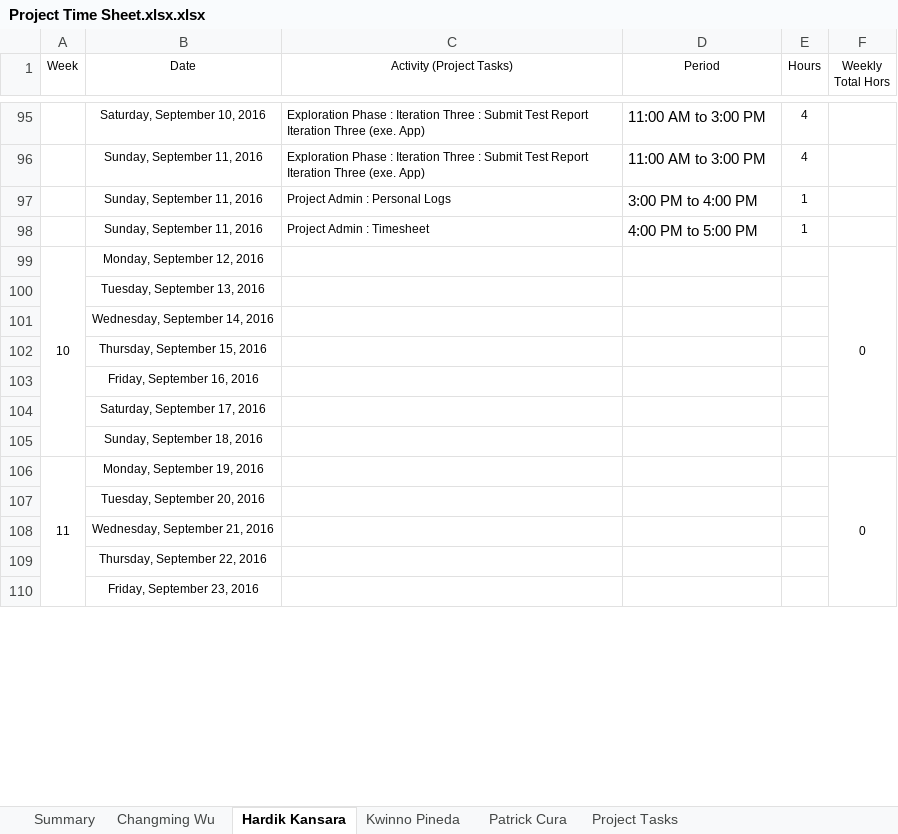
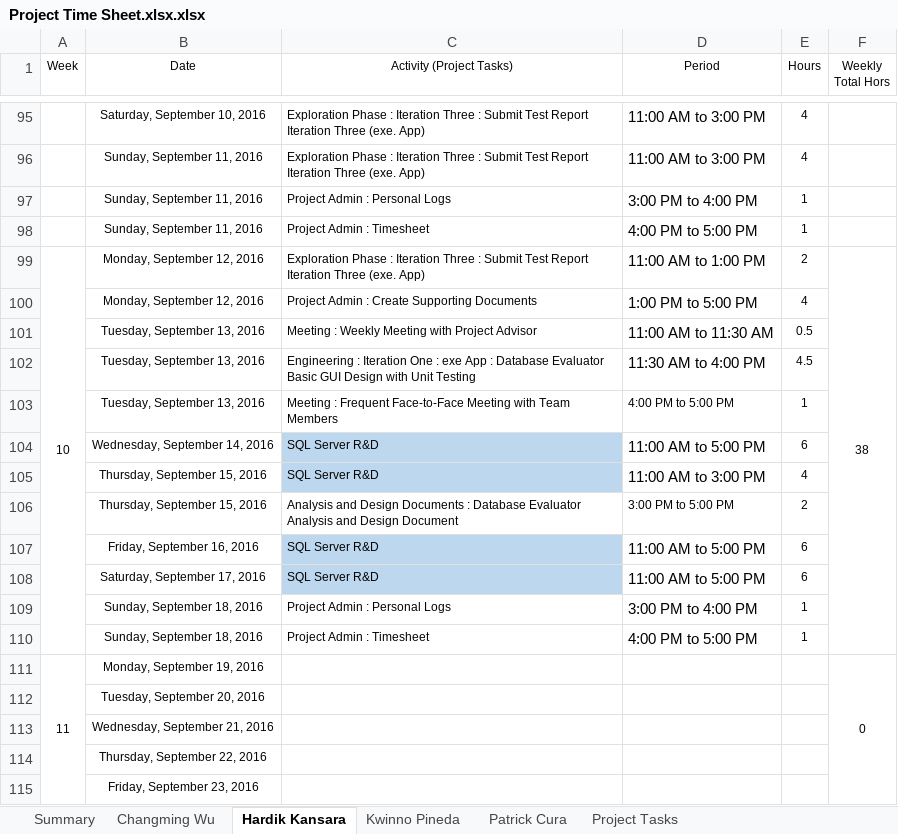
Before and after one commit to kweno/Weltec-Project, an Excel workbook: 1. Final Documentation/24. Time Sheet/Project Time Sheet.xlsx.xlsx, sheet Hardik Kansara, drawn as a sheet; only a part is shown, gaps mark what is left out; values as stored, in another font and other column widths than the file's, no borders; removed rows and columns are numbered as before the commit, all else as after; the diff names each change by its address in the sheet, - before the commit and + after, or states it on an @@ line.

Commit message:
Updated

```diff
--- a/1. Final Documentation/24. Time Sheet/Project Time Sheet.xlsx.xlsx (sheet Hardik Kansara)
+++ b/1. Final Documentation/24. Time Sheet/Project Time Sheet.xlsx.xlsx (sheet Hardik Kansara)
-row 99: 10 | Monday, September 12, 2016 |  |  |  | 0
-row 100:  | Tuesday, September 13, 2016
-row 101:  | Wednesday, September 14, 2016
-row 102:  | Thursday, September 15, 2016
-row 103:  | Friday, September 16, 2016
-row 104:  | Saturday, September 17, 2016
-row 105:  | Sunday, September 18, 2016
+row 99: 10 | Monday, September 12, 2016 | Exploration Phase : Iteration Three : Submit Test Report Iteration Three (exe. App) | 11:00 AM to 1:00 PM | 2 | 38
+row 100:  | Monday, September 12, 2016 | Project Admin : Create Supporting Documents | 1:00 PM to 5:00 PM | 4
+row 101:  | Tuesday, September 13, 2016 | Meeting : Weekly Meeting with Project Advisor | 11:00 AM to 11:30 AM | 0.5
+row 102:  | Tuesday, September 13, 2016 | Engineering : Iteration One : exe App : Database Evaluator Basic GUI Design with Unit Testing | 11:30 AM to 4:00 PM | 4.5
+row 103:  | Tuesday, September 13, 2016 | Meeting : Frequent Face-to-Face Meeting with Team Members | 4:00 PM to 5:00 PM | 1
+row 104:  | Wednesday, September 14, 2016 | SQL Server R&D | 11:00 AM to 5:00 PM | 6
+row 105:  | Thursday, September 15, 2016 | SQL Server R&D | 11:00 AM to 3:00 PM | 4
+row 106:  | Thursday, September 15, 2016 | Analysis and Design Documents : Database Evaluator Analysis and Design Document | 3:00 PM to 5:00 PM | 2
+row 107:  | Friday, September 16, 2016 | SQL Server R&D | 11:00 AM to 5:00 PM | 6
+row 108:  | Saturday, September 17, 2016 | SQL Server R&D | 11:00 AM to 5:00 PM | 6
+row 109:  | Sunday, September 18, 2016 | Project Admin : Personal Logs | 3:00 PM to 4:00 PM | 1
+row 110:  | Sunday, September 18, 2016 | Project Admin : Timesheet | 4:00 PM to 5:00 PM | 1
```
Also changed, not shown: sheet Summary, formulas that keep their value.
